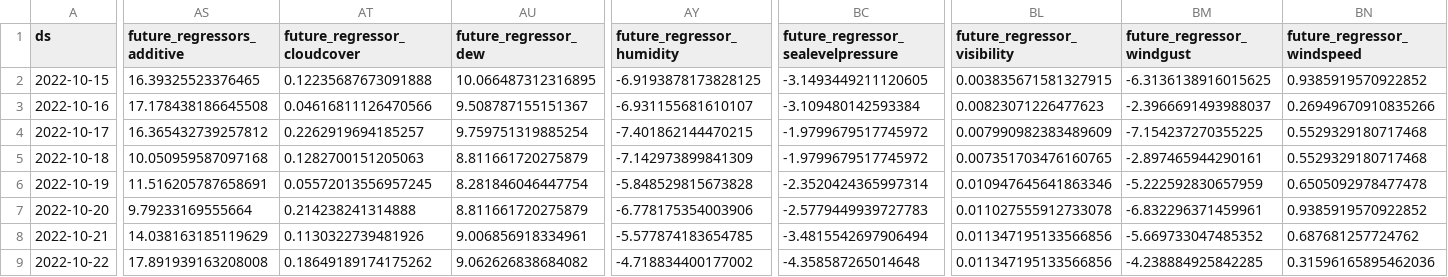
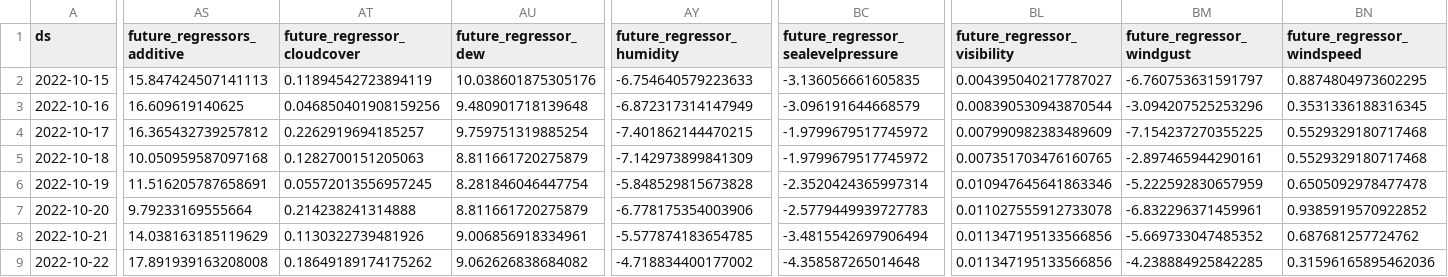
Before and after one commit to drdevinhopkins/hourly-report-neuralprophet, a CSV file: forecasts/daily_visits_with_weather_raw.csv, drawn as a sheet; only a part is shown, gaps mark what is left out; the diff covers the shown part only; the diff names each change by its address in the sheet, - before the commit and + after, or states it on an @@ line.

```diff
--- a/forecasts/daily_visits_with_weather_raw.csv
+++ b/forecasts/daily_visits_with_weather_raw.csv
-AS2 (future_regressors_additive): 16.39325523376465
+AS2 (future_regressors_additive): 15.847424507141113
-AT2 (future_regressor_cloudcover): 0.12235687673091888
+AT2 (future_regressor_cloudcover): 0.11894542723894119
-AU2 (future_regressor_dew): 10.066487312316895
+AU2 (future_regressor_dew): 10.038601875305176
-AY2 (future_regressor_humidity): -6.9193878173828125
+AY2 (future_regressor_humidity): -6.754640579223633
-BC2: -3.1493449211120605
+BC2: -3.136056661605835
-BL2 (future_regressor_visibility): 0.003835671581327915
+BL2 (future_regressor_visibility): 0.004395040217787027
-BM2 (future_regressor_windgust): -6.3136138916015625
+BM2 (future_regressor_windgust): -6.760753631591797
-BN2 (future_regressor_windspeed): 0.9385919570922852
+BN2 (future_regressor_windspeed): 0.8874804973602295
-AS3 (future_regressors_additive): 17.178438186645508
+AS3 (future_regressors_additive): 16.609619140625
-AT3 (future_regressor_cloudcover): 0.04616811126470566
+AT3 (future_regressor_cloudcover): 0.046850401908159256
-AU3 (future_regressor_dew): 9.508787155151367
+AU3 (future_regressor_dew): 9.480901718139648
-AY3 (future_regressor_humidity): -6.931155681610107
+AY3 (future_regressor_humidity): -6.872317314147949
-BC3: -3.109480142593384
+BC3: -3.096191644668579
-BL3 (future_regressor_visibility): 0.00823071226477623
+BL3 (future_regressor_visibility): 0.008390530943870544
-BM3 (future_regressor_windgust): -2.3966691493988037
+BM3 (future_regressor_windgust): -3.094207525253296
-BN3 (future_regressor_windspeed): 0.26949670910835266
+BN3 (future_regressor_windspeed): 0.3531336188316345
```
Also changed, not shown: 10 edited cells elsewhere in this file, forecasts/inflow_raw.csv, forecasts/inflow_with_weather_raw.csv, 11 other files.
